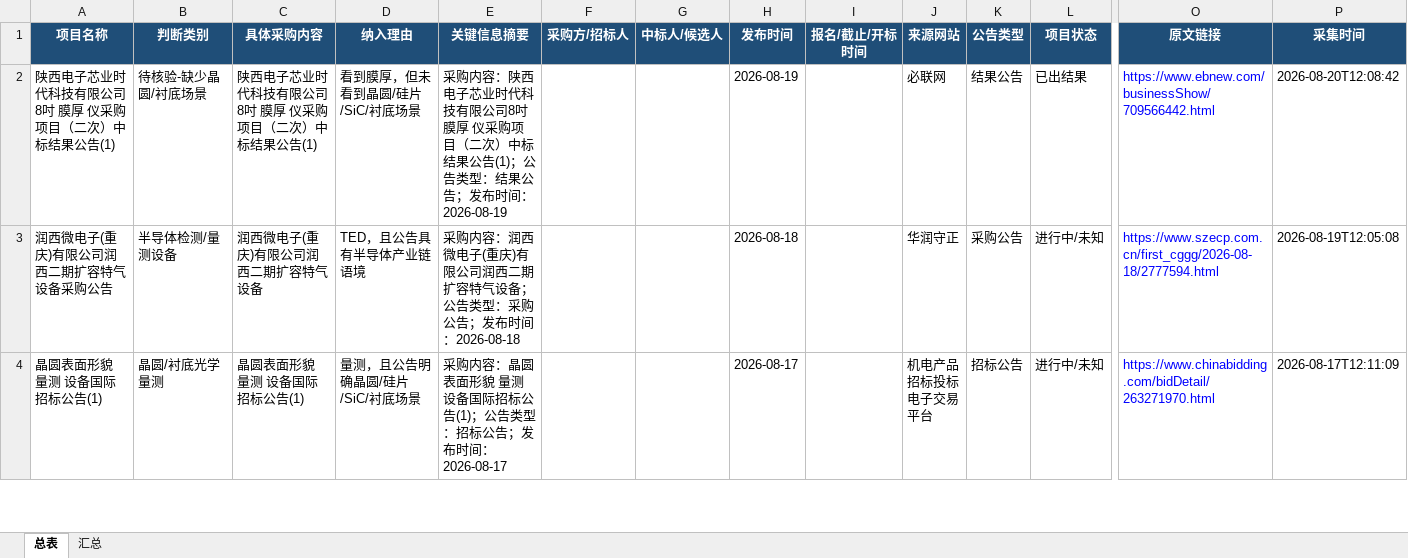
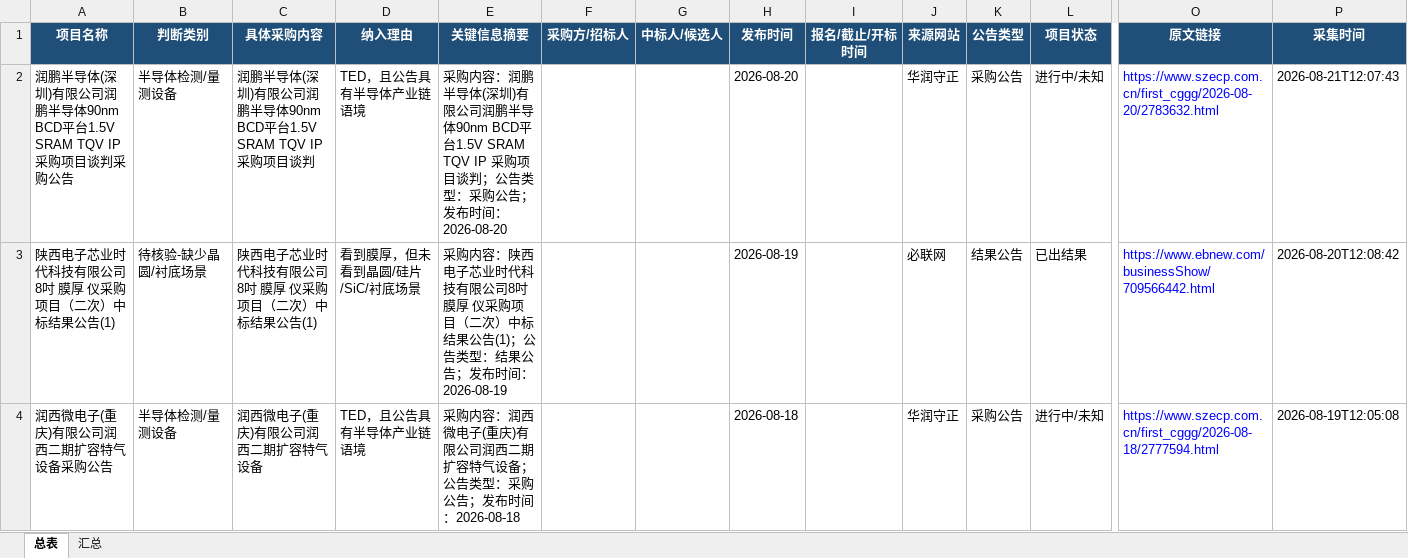
Before and after one commit to d2vs8pz7rj-create/d2vs8pz7rj-create.github.io, an Excel workbook: downloads/招标信息总表.xlsx, sheet 总表, drawn as a sheet; only a part is shown, gaps mark what is left out; the shorter side is filled out with more unchanged rows; values as stored, in another font and other column widths than the file's, no borders; table styles not drawn; rows hold the shown columns only; the diff names each change by its address in the sheet, - before the commit and + after, or states it on an @@ line.

Commit message:
Update downloads/招标信息总表.xlsx

```diff
--- a/downloads/招标信息总表.xlsx (sheet 总表)
+++ b/downloads/招标信息总表.xlsx (sheet 总表)
+row 2: 润鹏半导体(深圳)有限公司润鹏半导体90nm BCD平台1.5V SRAM TQV IP 采购项目谈判采购公告 | 半导体检测/量测设备 | 润鹏半导体(深圳)有限公司润鹏半导体90nm BCD平台1.5V SRAM TQV IP 采购项目谈判 | TED，且公告具有半导体产业链语境 | 采购内容：润鹏半导体(深圳)有限公司润鹏半导体90nm BCD平台1.5V SRAM TQV IP 采购项目谈判；公告类型：采购公告；发布时间：2026-08-20 |  |  | 2026-08-20 |  | 华润守正 | 采购公告 | 进行中/未知 | https://www.szecp.com.cn/first_cggg/2026-08-20/2783632.html | 2026-08-21T12:07:43
```
Also changed, not shown: sheet 汇总.
